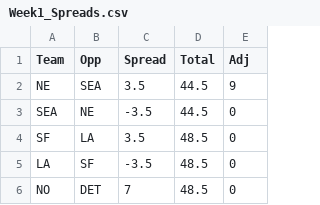
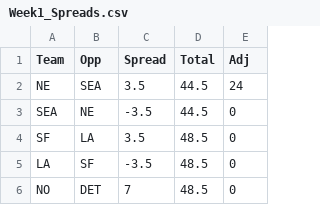
Before and after one commit to Deanomite1967/Deanomite_NFL_Picks_App, a CSV file: Week1_Spreads.csv, drawn as a sheet; only a part is shown.

Commit message:
Modify 'Adj' value for NE vs SEA in Week1_Spreads.csv
Updated the 'Adj' column for the NE vs SEA game.

```diff
--- a/Week1_Spreads.csv
+++ b/Week1_Spreads.csv
@@ -1,3 +1,3 @@
 Team,Opp,Spread,Total,Adj
-NE,SEA,3.5,44.5,9
+NE,SEA,3.5,44.5,24
 SEA,NE,-3.5,44.5,0
```
